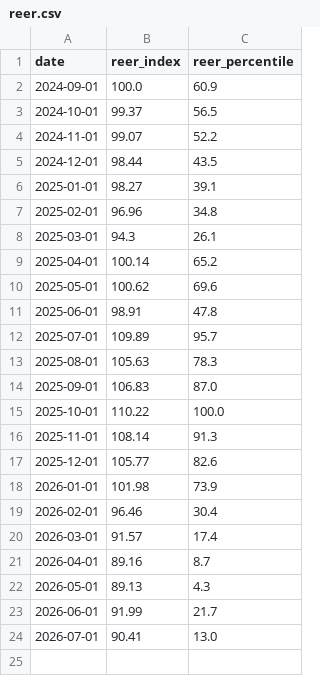
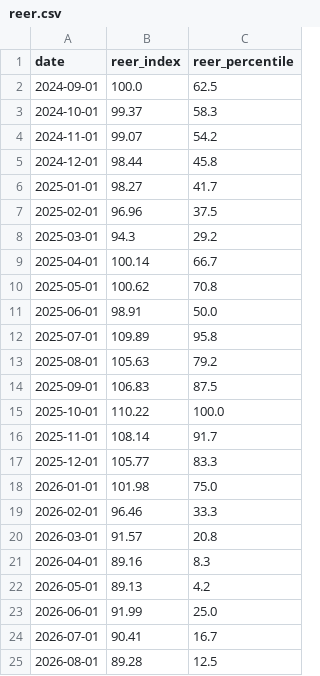
Before and after one commit to UlissePalmi/argentina_report, a CSV file: data/external/reer.csv, drawn as a sheet.

```diff
--- a/data/external/reer.csv
+++ b/data/external/reer.csv
@@ -1,24 +1,25 @@
 date,reer_index,reer_percentile
-2024-09-01,100.0,60.9
-2024-10-01,99.37,56.5
-2024-11-01,99.07,52.2
-2024-12-01,98.44,43.5
-2025-01-01,98.27,39.1
-2025-02-01,96.96,34.8
-2025-03-01,94.3,26.1
-2025-04-01,100.14,65.2
-2025-05-01,100.62,69.6
-2025-06-01,98.91,47.8
-2025-07-01,109.89,95.7
-2025-08-01,105.63,78.3
-2025-09-01,106.83,87.0
+2024-09-01,100.0,62.5
+2024-10-01,99.37,58.3
+2024-11-01,99.07,54.2
+2024-12-01,98.44,45.8
+2025-01-01,98.27,41.7
+2025-02-01,96.96,37.5
+2025-03-01,94.3,29.2
+2025-04-01,100.14,66.7
+2025-05-01,100.62,70.8
+2025-06-01,98.91,50.0
+2025-07-01,109.89,95.8
+2025-08-01,105.63,79.2
+2025-09-01,106.83,87.5
 2025-10-01,110.22,100.0
-2025-11-01,108.14,91.3
-2025-12-01,105.77,82.6
-2026-01-01,101.98,73.9
-2026-02-01,96.46,30.4
-2026-03-01,91.57,17.4
-2026-04-01,89.16,8.7
-2026-05-01,89.13,4.3
-2026-06-01,91.99,21.7
-2026-07-01,90.41,13.0
+2025-11-01,108.14,91.7
+2025-12-01,105.77,83.3
+2026-01-01,101.98,75.0
+2026-02-01,96.46,33.3
+2026-03-01,91.57,20.8
+2026-04-01,89.16,8.3
+2026-05-01,89.13,4.2
+2026-06-01,91.99,25.0
+2026-07-01,90.41,16.7
+2026-08-01,89.28,12.5
```
Also changed, not shown: data/consumption/consumption.csv, data/external/fx_parallel.csv, 9 other files.
